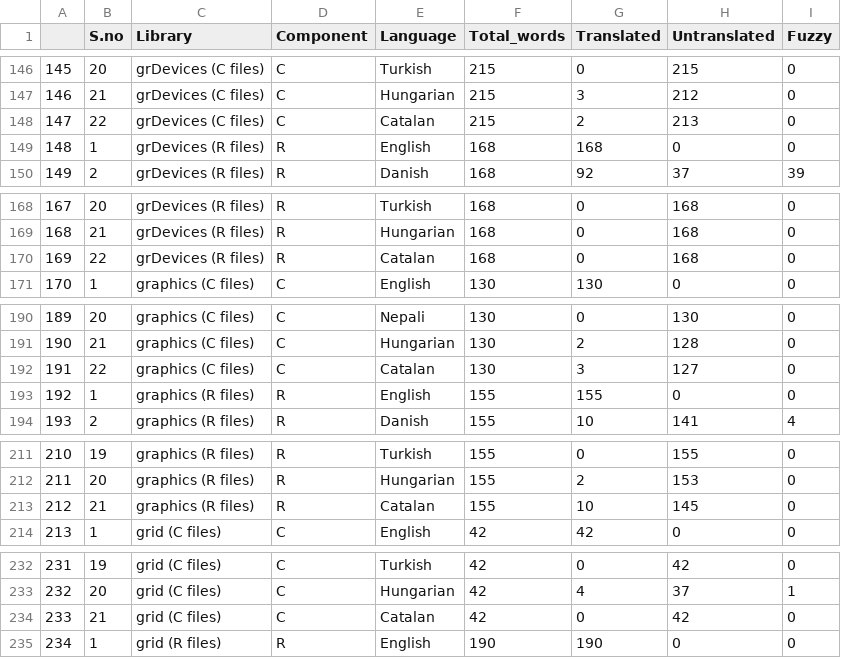
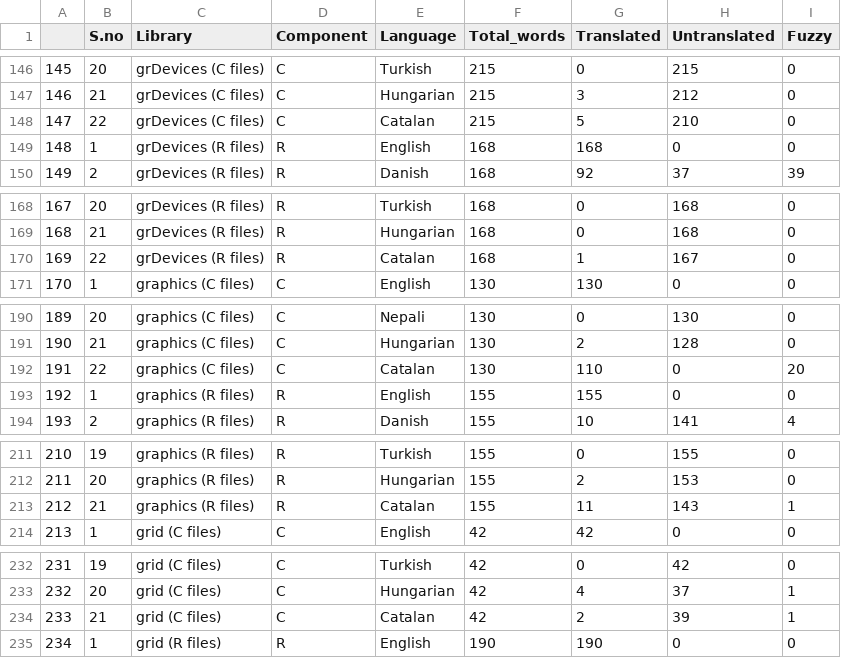
Before and after one commit to r-devel/translations-dashboard, a CSV file: weblate/Library Language Statistics/Library Language Statistics.csv, drawn as a sheet; only a part is shown, gaps mark what is left out; the diff covers the shown part only.

```diff
--- a/weblate/Library Language Statistics/Library Language Statistics.csv
+++ b/weblate/Library Language Statistics/Library Language Statistics.csv
@@ -147,3 +147,3 @@
 "146",21,"grDevices (C files)","C","Hungarian",215,3,212,0
-"147",22,"grDevices (C files)","C","Catalan",215,2,213,0
+"147",22,"grDevices (C files)","C","Catalan",215,5,210,0
 "148",1,"grDevices (R files)","R","English",168,168,0,0
@@ -169,3 +169,3 @@
 "168",21,"grDevices (R files)","R","Hungarian",168,0,168,0
-"169",22,"grDevices (R files)","R","Catalan",168,0,168,0
+"169",22,"grDevices (R files)","R","Catalan",168,1,167,0
 "170",1,"graphics (C files)","C","English",130,130,0,0
@@ -191,3 +191,3 @@
 "190",21,"graphics (C files)","C","Hungarian",130,2,128,0
-"191",22,"graphics (C files)","C","Catalan",130,3,127,0
+"191",22,"graphics (C files)","C","Catalan",130,110,0,20
 "192",1,"graphics (R files)","R","English",155,155,0,0
@@ -212,3 +212,3 @@
 "211",20,"graphics (R files)","R","Hungarian",155,2,153,0
-"212",21,"graphics (R files)","R","Catalan",155,10,145,0
+"212",21,"graphics (R files)","R","Catalan",155,11,143,1
 "213",1,"grid (C files)","C","English",42,42,0,0
@@ -233,3 +233,3 @@
 "232",20,"grid (C files)","C","Hungarian",42,4,37,1
-"233",21,"grid (C files)","C","Catalan",42,0,42,0
+"233",21,"grid (C files)","C","Catalan",42,2,39,1
 "234",1,"grid (R files)","R","English",190,190,0,0
```
Also changed, not shown: 4 edited cells elsewhere in this file.
